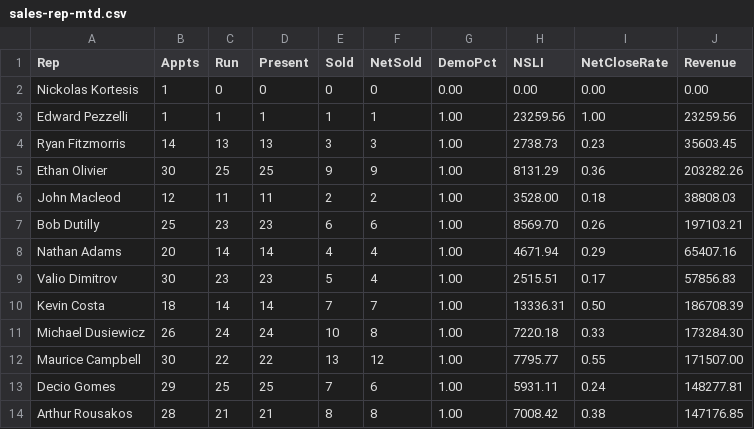
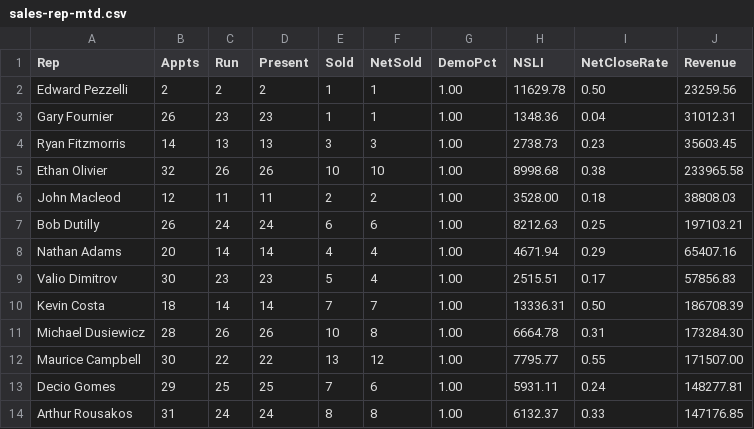
Before and after one commit to SeanSenno/rebath-sales-dashboard, a CSV file: data/sales-rep-mtd.csv, drawn as a sheet; only a part is shown; the diff covers the shown part only.

Commit message:
Daily refresh via Zap

```diff
--- a/data/sales-rep-mtd.csv
+++ b/data/sales-rep-mtd.csv
@@ -1,8 +1,8 @@
 Rep,Appts,Run,Present,Sold,NetSold,DemoPct,NSLI,NetCloseRate,Revenue
-Nickolas Kortesis,1,0,0,0,0,0.00,0.00,0.00,0.00
-Edward Pezzelli,1,1,1,1,1,1.00,23259.56,1.00,23259.56
+Edward Pezzelli,2,2,2,1,1,1.00,11629.78,0.50,23259.56
+Gary Fournier,26,23,23,1,1,1.00,1348.36,0.04,31012.31
 Ryan Fitzmorris,14,13,13,3,3,1.00,2738.73,0.23,35603.45
-Ethan Olivier,30,25,25,9,9,1.00,8131.29,0.36,203282.26
+Ethan Olivier,32,26,26,10,10,1.00,8998.68,0.38,233965.58
 John Macleod,12,11,11,2,2,1.00,3528.00,0.18,38808.03
-Bob Dutilly,25,23,23,6,6,1.00,8569.70,0.26,197103.21
+Bob Dutilly,26,24,24,6,6,1.00,8212.63,0.25,197103.21
 Nathan Adams,20,14,14,4,4,1.00,4671.94,0.29,65407.16
@@ -10,5 +10,5 @@ Valio Dimitrov,30,23,23,5,4,1.00,2515.51,0.17,57856.83
 Kevin Costa,18,14,14,7,7,1.00,13336.31,0.50,186708.39
-Michael Dusiewicz,26,24,24,10,8,1.00,7220.18,0.33,173284.30
+Michael Dusiewicz,28,26,26,10,8,1.00,6664.78,0.31,173284.30
 Maurice Campbell,30,22,22,13,12,1.00,7795.77,0.55,171507.00
 Decio Gomes,29,25,25,7,6,1.00,5931.11,0.24,148277.81
-Arthur Rousakos,28,21,21,8,8,1.00,7008.42,0.38,147176.85
+Arthur Rousakos,31,24,24,8,8,1.00,6132.37,0.33,147176.85
```
Also changed, not shown: 1 added row, 1 removed row and 24 edited cells elsewhere in this file.
